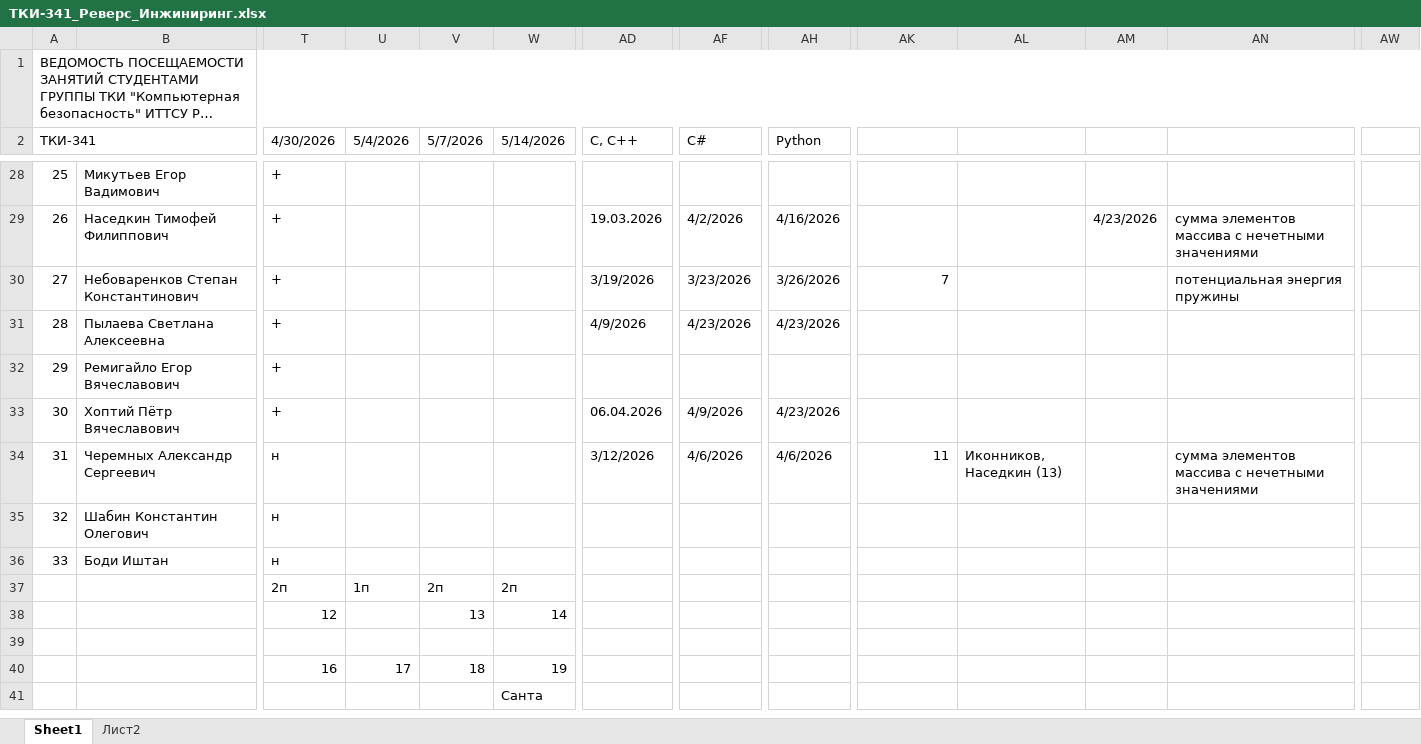
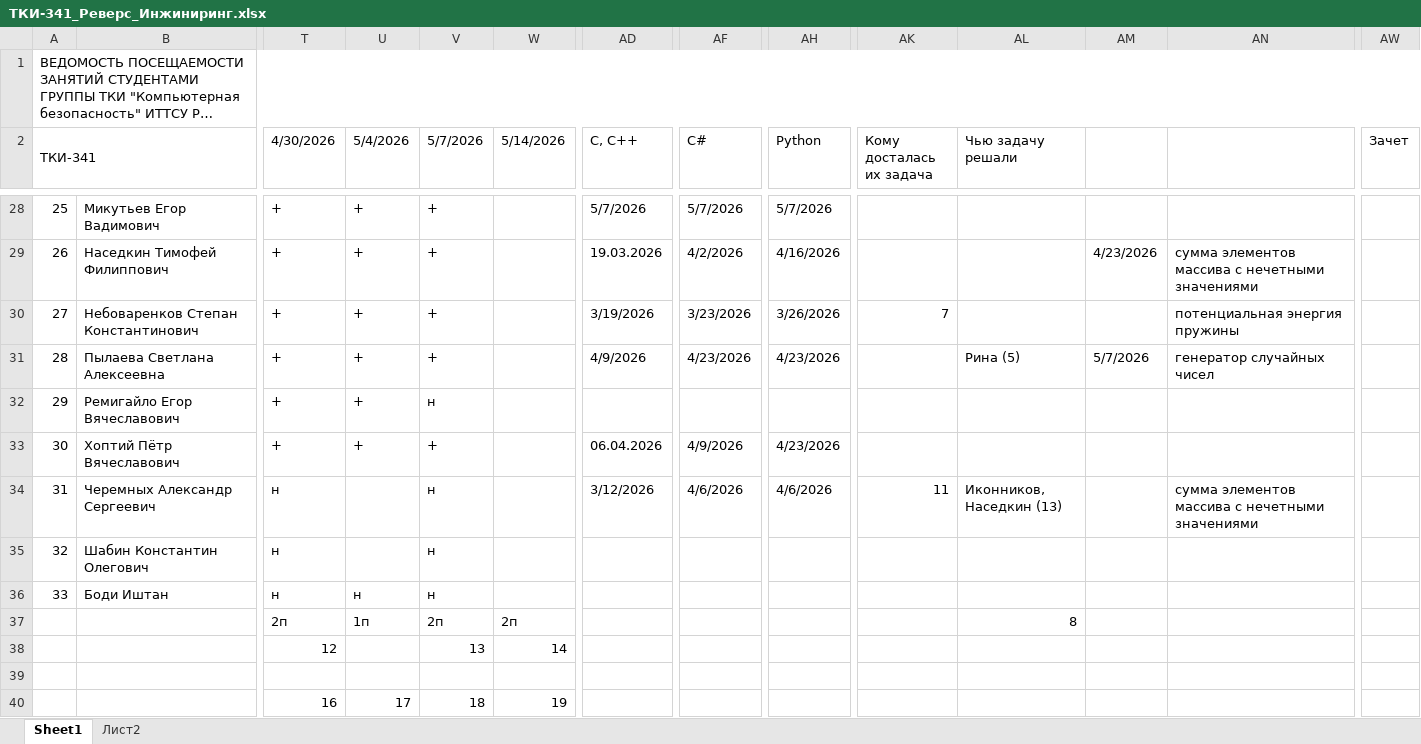
Before and after one commit to PeterMavzovin/Reverse_Engineering, an Excel workbook: ТКИ-341_Реверс_Инжиниринг.xlsx, sheet Sheet1, drawn as a sheet; only a part is shown, gaps mark what is left out; the shorter side is filled out with more unchanged rows; long unchanged cells end in …; values as stored, in another font and other column widths than the file's, no cell formats; the diff covers the shown part only; the diff names each change by its address in the sheet, - before the commit and + after, or states it on an @@ line.

```diff
--- a/ТКИ-341_Реверс_Инжиниринг.xlsx (sheet Sheet1)
+++ b/ТКИ-341_Реверс_Инжиниринг.xlsx (sheet Sheet1)
-AK2: (empty)
+AK2: Кому досталась их задача
-AL2: (empty)
+AL2: Чью задачу решали
-AW2: (empty)
+AW2: Зачет
-U28:U33 (5/4/2026): (empty)
+U28:U33 (5/4/2026): +
-V28:V31 (5/7/2026): (empty)
+V28:V31 (5/7/2026): +
-AD28 (С, С++): (empty)
+AD28 (С, С++): 5/7/2026
-AF28 (С#): (empty)
+AF28 (С#): 5/7/2026
-AH28 (Python): (empty)
+AH28 (Python): 5/7/2026
-AL31 (Чью задачу решали): (empty)
+AL31 (Чью задачу решали): Рина (5)
-AM31: (empty)
+AM31: 5/7/2026
-AN31: (empty)
+AN31: генератор случайных чисел
-V32 (5/7/2026): (empty)
+V32 (5/7/2026): н
-V33 (5/7/2026): (empty)
+V33 (5/7/2026): +
-V34:V36 (5/7/2026): (empty)
+V34:V36 (5/7/2026): н
-U36 (5/4/2026): (empty)
+U36 (5/4/2026): н
-AL37 (Чью задачу решали): (empty)
+AL37 (Чью задачу решали): 8
```
Also changed, not shown: 97 edited cells elsewhere in this sheet, cell formats, 1 other file.
